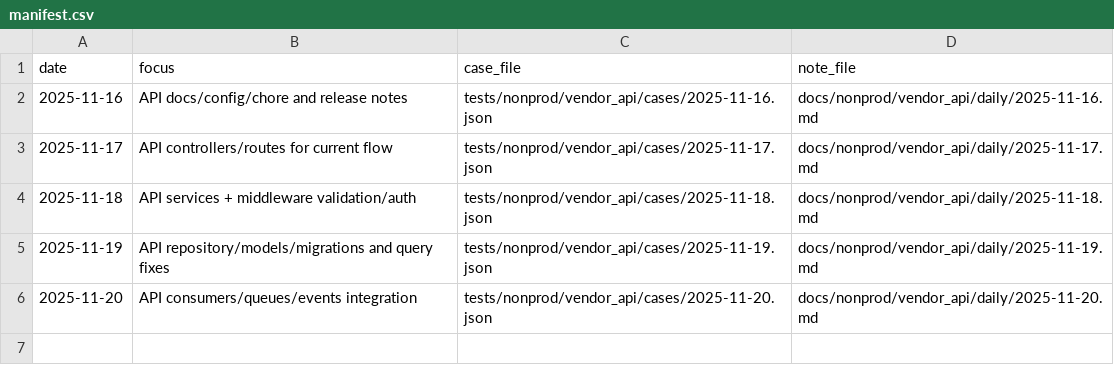
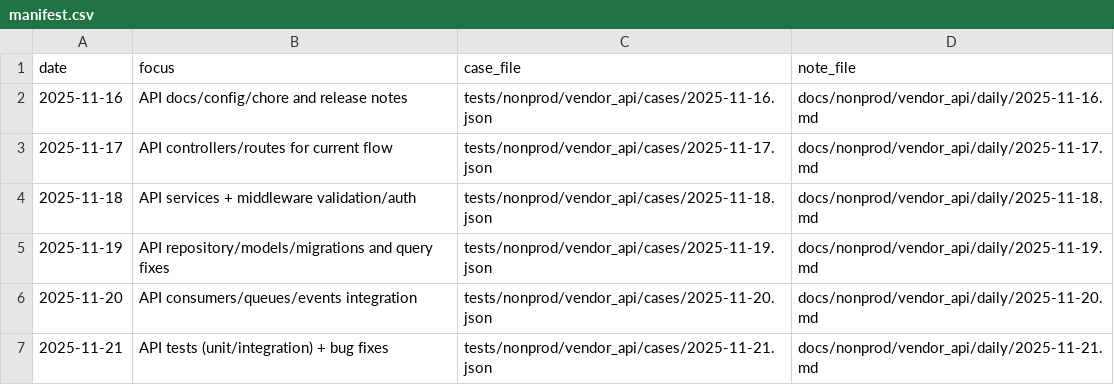
Before and after one commit to TalhaArjumand/aid-api, a CSV file: docs/nonprod/vendor_api/manifest.csv, drawn as a sheet; the diff names each change by its address in the sheet, - before the commit and + after, or states it on an @@ line.

Commit message:
test(api): add nonprod vendor-api case for 2025-11-21

```diff
--- a/docs/nonprod/vendor_api/manifest.csv
+++ b/docs/nonprod/vendor_api/manifest.csv
+row 7: 2025-11-21 | API tests (unit/integration) + bug fixes | tests/nonprod/vendor_api/cases/2025-11-21.json | docs/nonprod/vendor_api/daily/2025-11-21.md
```
Also changed, not shown: 2 other files.
